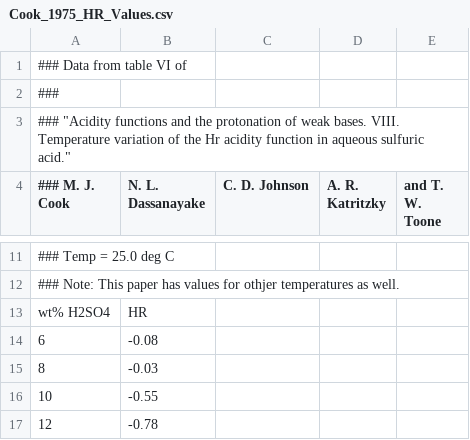
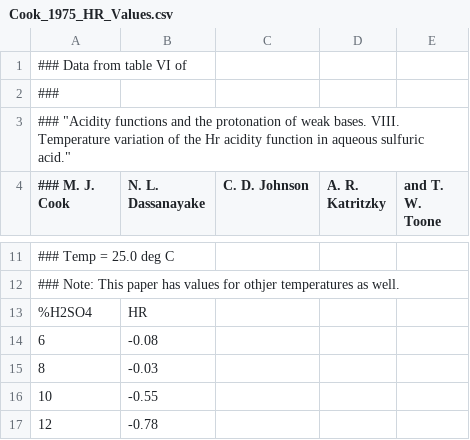
Before and after one commit to blinkletter/4410PythonNotebooks, a CSV file: Class_30/data/Cook_1975_HR_Values.csv, drawn as a sheet; only a part is shown, gaps mark what is left out.

```diff
--- a/Class_30/data/Cook_1975_HR_Values.csv
+++ b/Class_30/data/Cook_1975_HR_Values.csv
@@ -12,3 +12,3 @@
 ### Note: This paper has values for othjer temperatures as well.
-"wt% H2SO4", "HR"
+"%H2SO4", "HR"
  6,         -0.08
```
Also changed, not shown: Class_30/data/Deno_1955_HR_Values.csv, 4 other files.
